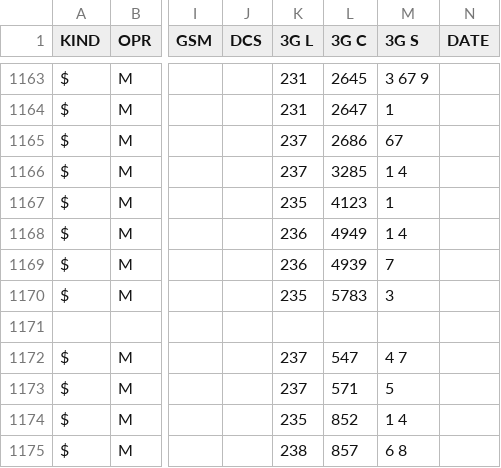
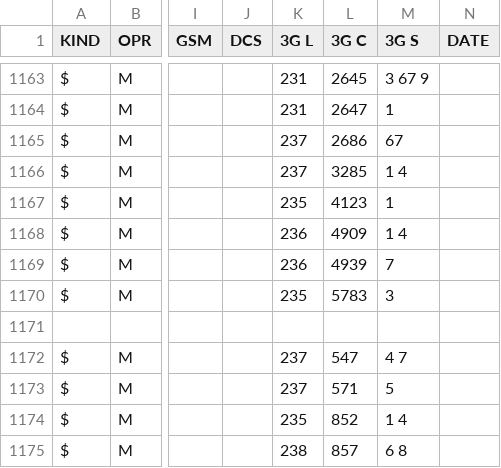
Before and after one commit to BYCellDatabase/csv, a CSV file: MTS/Grodno.csv, drawn as a sheet; only a part is shown, gaps mark what is left out; the diff names each change by its address in the sheet, - before the commit and + after, or states it on an @@ line.

Commit message:
1 files | M MTS/Grodno.csv

```diff
--- a/MTS/Grodno.csv
+++ b/MTS/Grodno.csv
-L1168 (3G C): 4949
+L1168 (3G C): 4909
```
